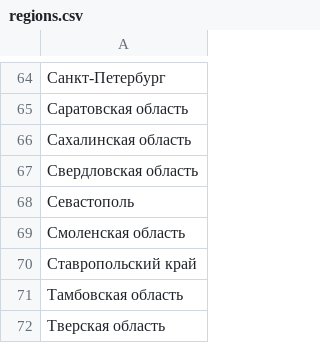
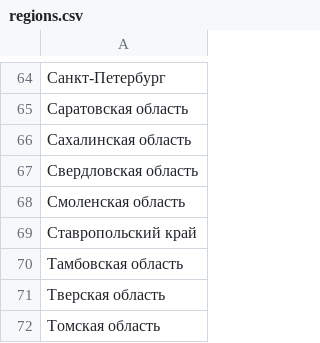
Before and after one commit to arizenelm/weather_clustering, a CSV file: data/regions.csv, drawn as a sheet; only a part is shown, gaps mark what is left out; the shorter side is filled out with more unchanged rows; the diff names each change by its address in the sheet, - before the commit and + after, or states it on an @@ line.

```diff
--- a/data/regions.csv
+++ b/data/regions.csv
-row 68: Севастополь
```
Also changed, not shown: 6 other files.
